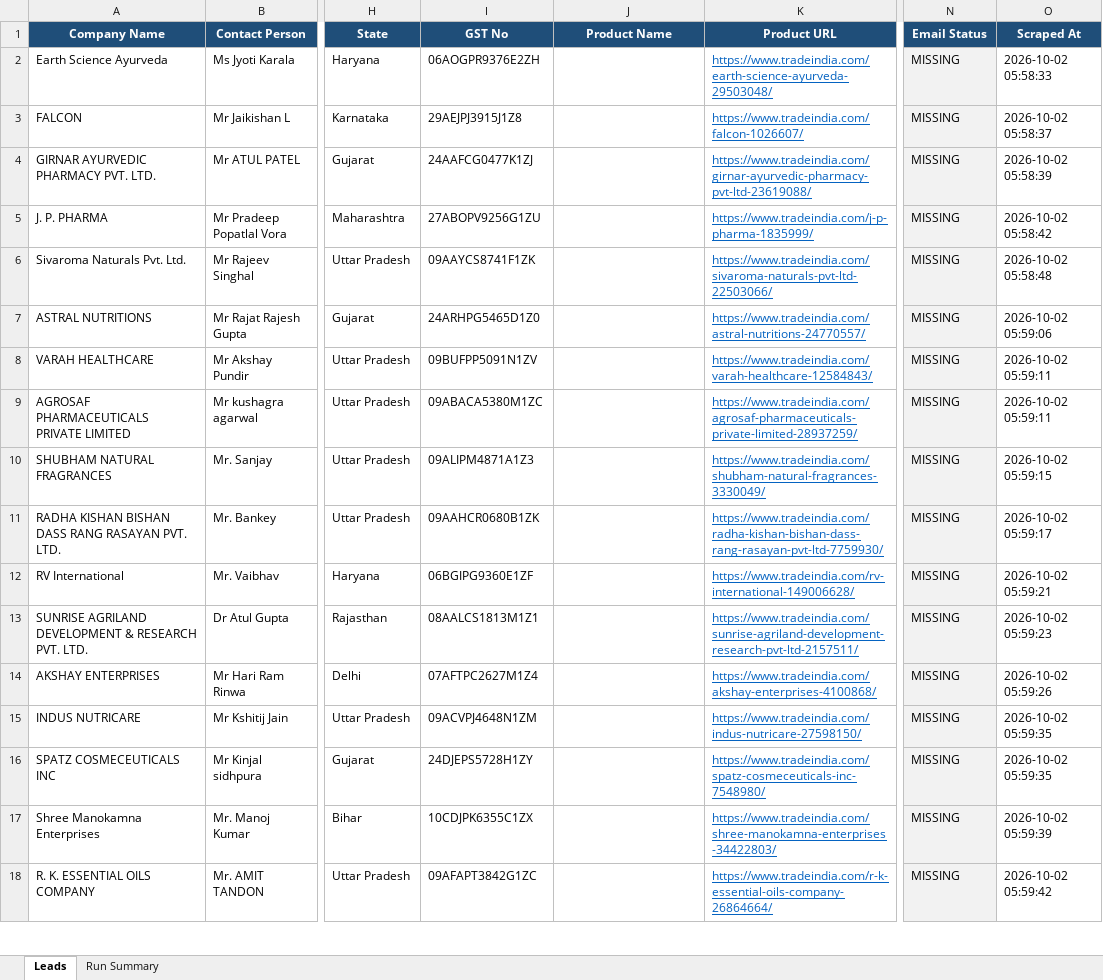
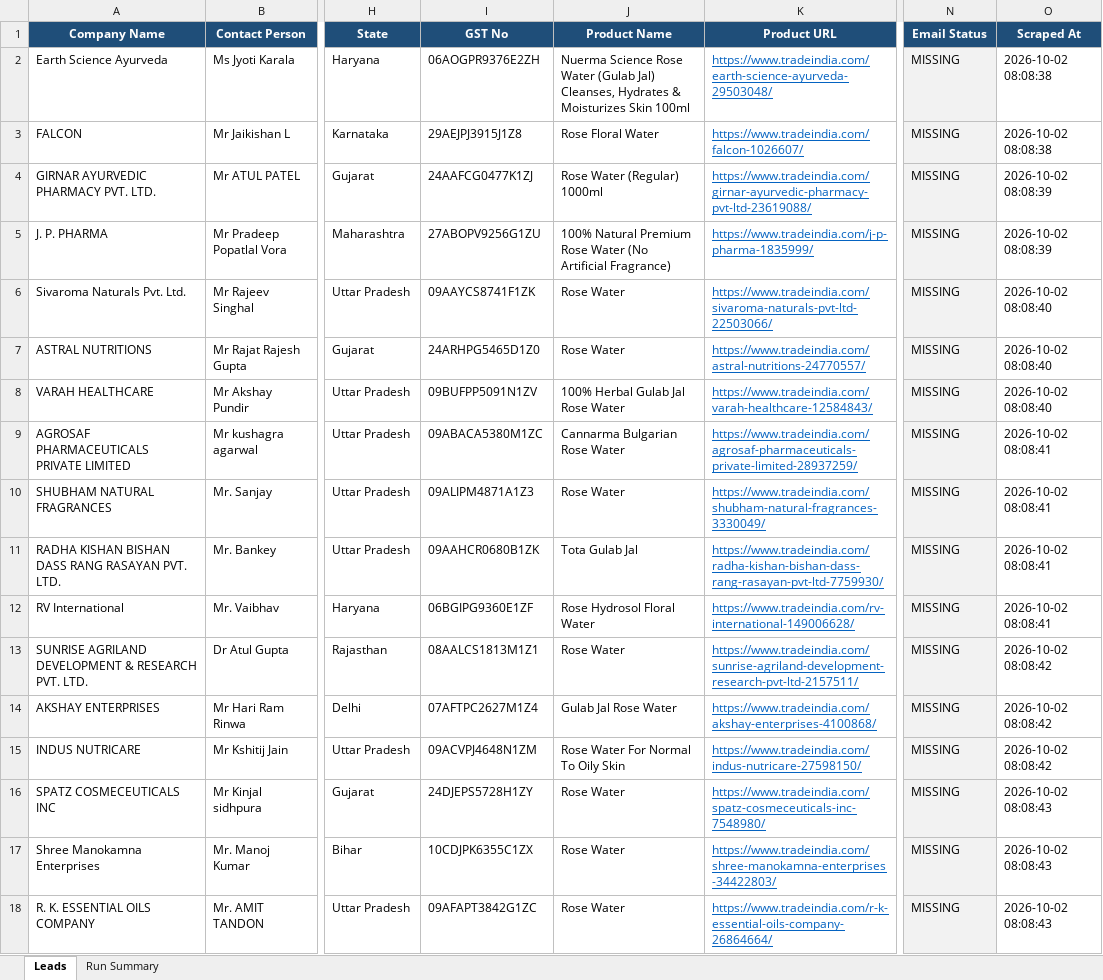
Before and after one commit to Hemanth-S-LANG/Aural-Essence, an Excel workbook: output/rose_water_customers.xlsx, sheet Leads, drawn as a sheet; only a part is shown, gaps mark what is left out; values as stored, in another font and other column widths than the file's, no borders; the diff covers the shown part only; the diff names each change by its address in the sheet, - before the commit and + after, or states it on an @@ line.

```diff
--- a/output/rose_water_customers.xlsx (sheet Leads)
+++ b/output/rose_water_customers.xlsx (sheet Leads)
-J2 (Product Name): (empty)
+J2 (Product Name): Nuerma Science Rose Water (Gulab Jal) Cleanses, Hydrates & Moisturizes Skin 100ml
-O2 (Scraped At): 2026-10-02 05:58:33
+O2 (Scraped At): 2026-10-02 08:08:38
-J3 (Product Name): (empty)
+J3 (Product Name): Rose Floral Water
-O3 (Scraped At): 2026-10-02 05:58:37
+O3 (Scraped At): 2026-10-02 08:08:38
-J4 (Product Name): (empty)
+J4 (Product Name): Rose Water (Regular) 1000ml
-O4 (Scraped At): 2026-10-02 05:58:39
+O4 (Scraped At): 2026-10-02 08:08:39
-J5 (Product Name): (empty)
+J5 (Product Name): 100% Natural Premium Rose Water (No Artificial Fragrance)
-O5 (Scraped At): 2026-10-02 05:58:42
+O5 (Scraped At): 2026-10-02 08:08:39
-J6:J7 (Product Name): (empty)
+J6:J7 (Product Name): Rose Water
-O6 (Scraped At): 2026-10-02 05:58:48
+O6 (Scraped At): 2026-10-02 08:08:40
-O7 (Scraped At): 2026-10-02 05:59:06
+O7 (Scraped At): 2026-10-02 08:08:40
-J8 (Product Name): (empty)
+J8 (Product Name): 100% Herbal Gulab Jal Rose Water
-O8 (Scraped At): 2026-10-02 05:59:11
+O8 (Scraped At): 2026-10-02 08:08:40
-J9 (Product Name): (empty)
+J9 (Product Name): Cannarma Bulgarian Rose Water
-O9 (Scraped At): 2026-10-02 05:59:11
+O9 (Scraped At): 2026-10-02 08:08:41
-J10 (Product Name): (empty)
+J10 (Product Name): Rose Water
-O10 (Scraped At): 2026-10-02 05:59:15
+O10 (Scraped At): 2026-10-02 08:08:41
-J11 (Product Name): (empty)
+J11 (Product Name): Tota Gulab Jal
-O11 (Scraped At): 2026-10-02 05:59:17
+O11 (Scraped At): 2026-10-02 08:08:41
-J12 (Product Name): (empty)
+J12 (Product Name): Rose Hydrosol Floral Water
-O12 (Scraped At): 2026-10-02 05:59:21
+O12 (Scraped At): 2026-10-02 08:08:41
-J13 (Product Name): (empty)
+J13 (Product Name): Rose Water
-O13 (Scraped At): 2026-10-02 05:59:23
+O13 (Scraped At): 2026-10-02 08:08:42
-J14 (Product Name): (empty)
+J14 (Product Name): Gulab Jal Rose Water
-O14 (Scraped At): 2026-10-02 05:59:26
+O14 (Scraped At): 2026-10-02 08:08:42
-J15 (Product Name): (empty)
+J15 (Product Name): Rose Water For Normal To Oily Skin
-O15 (Scraped At): 2026-10-02 05:59:35
+O15 (Scraped At): 2026-10-02 08:08:42
-J16:J18 (Product Name): (empty)
+J16:J18 (Product Name): Rose Water
-O16 (Scraped At): 2026-10-02 05:59:35
+O16 (Scraped At): 2026-10-02 08:08:43
-O17 (Scraped At): 2026-10-02 05:59:39
+O17 (Scraped At): 2026-10-02 08:08:43
-O18 (Scraped At): 2026-10-02 05:59:42
+O18 (Scraped At): 2026-10-02 08:08:43
```
Also changed, not shown: 22 edited cells elsewhere in this sheet, sheet Run Summary, 25 other files.
